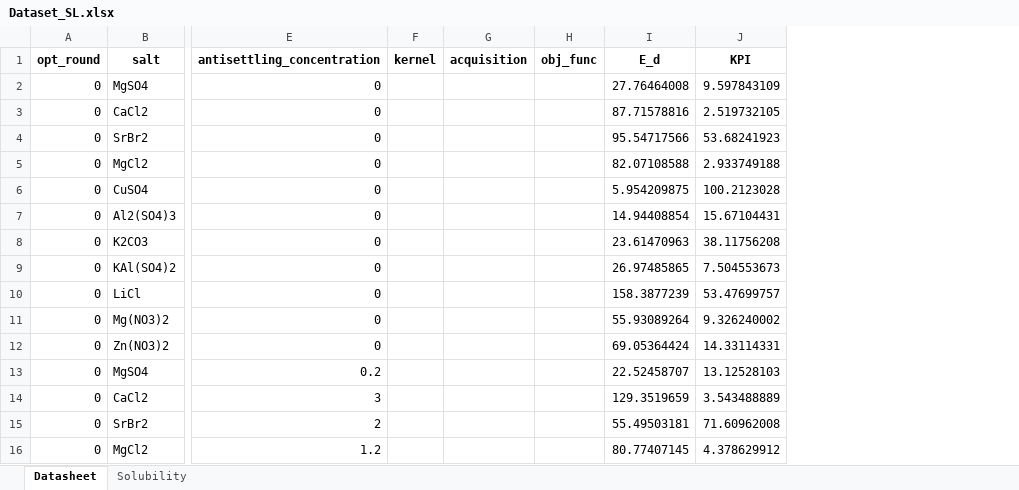
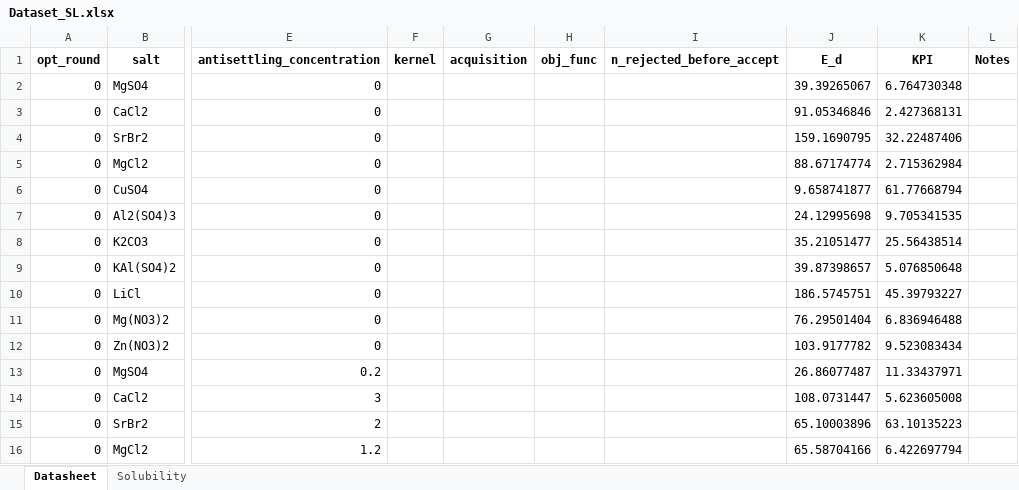
Before and after one commit to giuliobarl/cementbopt, an Excel workbook: data/Dataset_SL.xlsx, sheet Datasheet, drawn as a sheet; only a part is shown, gaps mark what is left out; values as stored, in another font and other column widths than the file's, no borders; addresses are those after the commit; the diff covers the shown part only; the diff names each change by its address in the sheet, - before the commit and + after, or states it on an @@ line.

Commit message:
➕ new round + plots

```diff
--- a/data/Dataset_SL.xlsx (sheet Datasheet)
+++ b/data/Dataset_SL.xlsx (sheet Datasheet)
+column I (n_rejected_before_accept), empty
+column L (Notes), empty
-J2 (E_d): 27.76464008
+J2 (E_d): 39.39265067
-K2 (KPI): 9.597843109
+K2 (KPI): 6.764730348
-J3 (E_d): 87.71578816
+J3 (E_d): 91.05346846
-K3 (KPI): 2.519732105
+K3 (KPI): 2.427368131
-J4 (E_d): 95.54717566
+J4 (E_d): 159.1690795
-K4 (KPI): 53.68241923
+K4 (KPI): 32.22487406
-J5 (E_d): 82.07108588
+J5 (E_d): 88.67174774
-K5 (KPI): 2.933749188
+K5 (KPI): 2.715362984
-J6 (E_d): 5.954209875
+J6 (E_d): 9.658741877
-K6 (KPI): 100.2123028
+K6 (KPI): 61.77668794
-J7 (E_d): 14.94408854
+J7 (E_d): 24.12995698
-K7 (KPI): 15.67104431
+K7 (KPI): 9.705341535
-J8 (E_d): 23.61470963
+J8 (E_d): 35.21051477
-K8 (KPI): 38.11756208
+K8 (KPI): 25.56438514
-J9 (E_d): 26.97485865
+J9 (E_d): 39.87398657
-K9 (KPI): 7.504553673
+K9 (KPI): 5.076850648
-J10 (E_d): 158.3877239
+J10 (E_d): 186.5745751
-K10 (KPI): 53.47699757
+K10 (KPI): 45.39793227
-J11 (E_d): 55.93089264
+J11 (E_d): 76.29501404
-K11 (KPI): 9.326240002
+K11 (KPI): 6.836946488
-J12 (E_d): 69.05364424
+J12 (E_d): 103.9177782
-K12 (KPI): 14.33114331
+K12 (KPI): 9.523083434
-J13 (E_d): 22.52458707
+J13 (E_d): 26.86077487
-K13 (KPI): 13.12528103
+K13 (KPI): 11.33437971
-J14 (E_d): 129.3519659
+J14 (E_d): 108.0731447
-K14 (KPI): 3.543488889
+K14 (KPI): 5.623605008
-J15 (E_d): 55.49503181
+J15 (E_d): 65.10003896
-K15 (KPI): 71.60962008
+K15 (KPI): 63.10135223
-J16 (E_d): 80.77407145
+J16 (E_d): 65.58704166
-K16 (KPI): 4.378629912
+K16 (KPI): 6.422697794
```
Also changed, not shown: 80 added rows and 14 edited cells elsewhere in this sheet, sheet Solubility, 7 other files.
